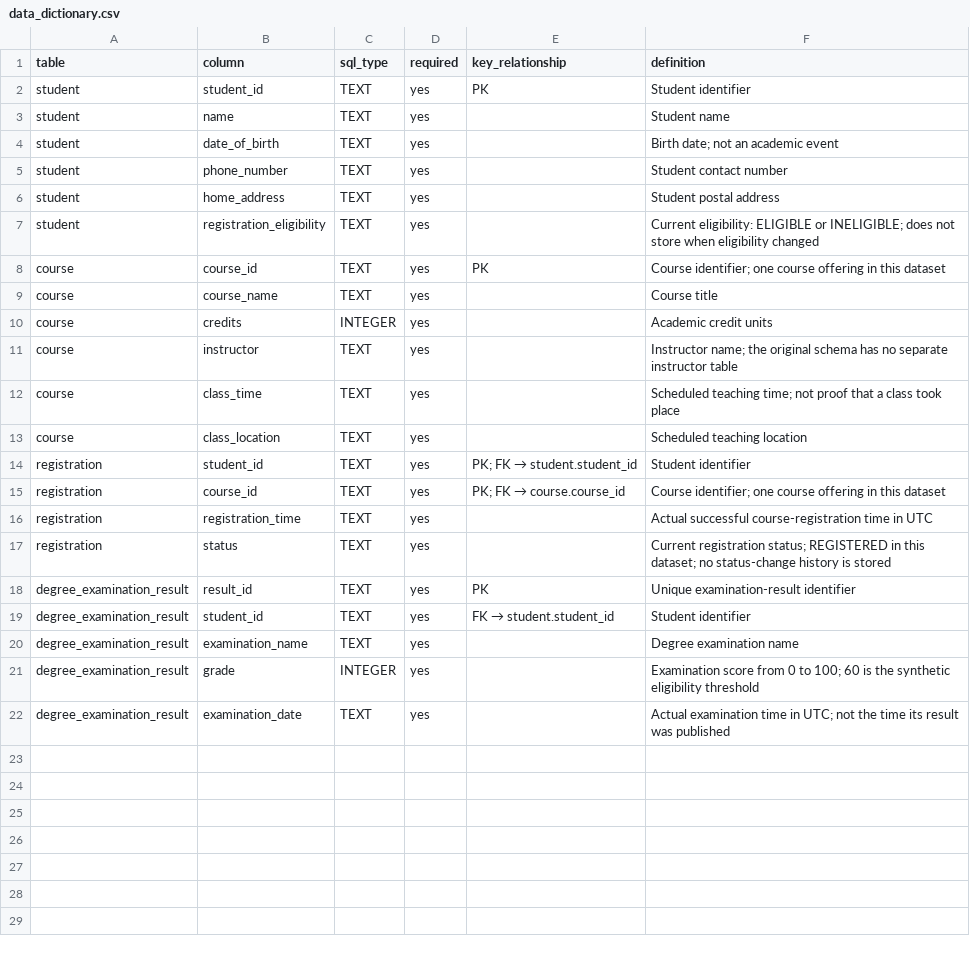
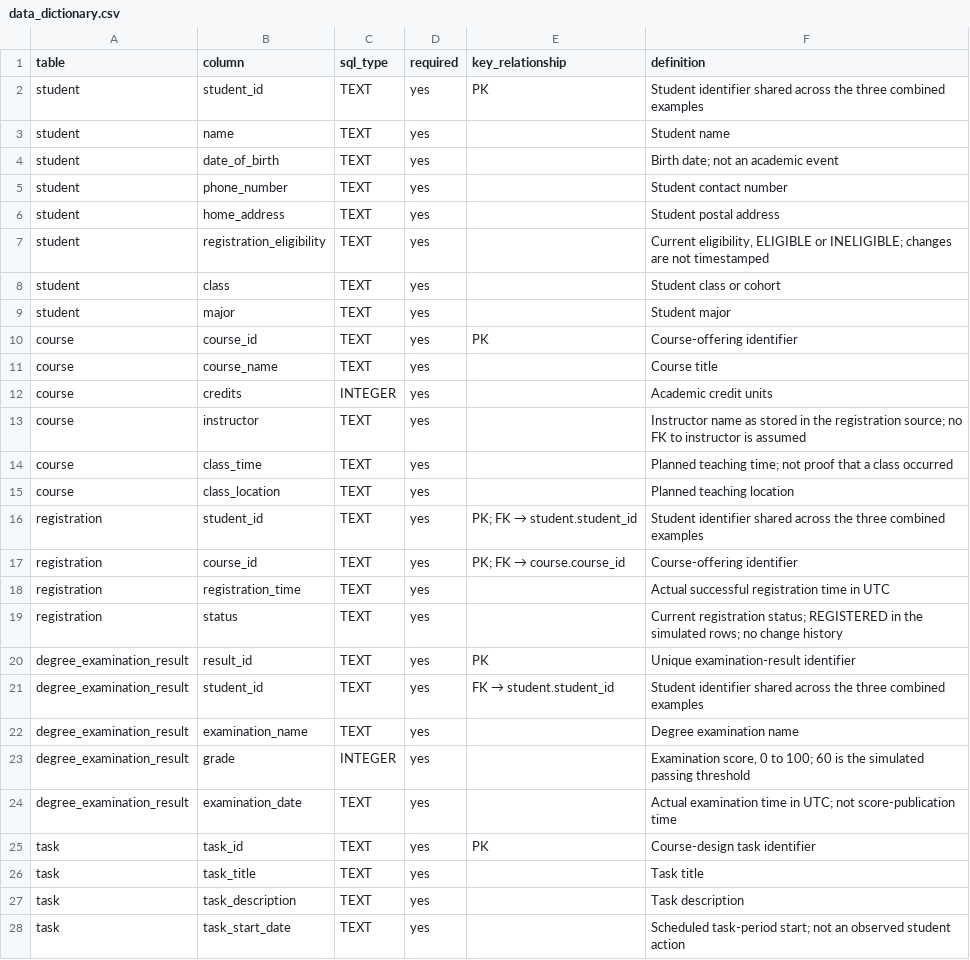
Before and after one commit to jiwonpark7913/NL2EVENTLOG, a CSV file: datasets/universityflow/docs/data_dictionary.csv, drawn as a sheet; only a part is shown; the diff covers the shown part only.

Commit message:
Expand UniversityFlow from three RSchema examples to eleven tables and five activities

```diff
--- a/datasets/universityflow/docs/data_dictionary.csv
+++ b/datasets/universityflow/docs/data_dictionary.csv
@@ -1,3 +1,3 @@
 table,column,sql_type,required,key_relationship,definition
-student,student_id,TEXT,yes,PK,Student identifier
+student,student_id,TEXT,yes,PK,Student identifier shared across the three combined examples
 student,name,TEXT,yes,,Student name
@@ -6,17 +6,23 @@ student,phone_number,TEXT,yes,,Student contact number
 student,home_address,TEXT,yes,,Student postal address
-student,registration_eligibility,TEXT,yes,,Current eligibility: ELIGIBLE or INELIGIBLE; does not store when eligibility changed
-course,course_id,TEXT,yes,PK,Course identifier; one course offering in this dataset
+student,registration_eligibility,TEXT,yes,,"Current eligibility, ELIGIBLE or INELIGIBLE; changes are not timestamped"
+student,class,TEXT,yes,,Student class or cohort
+student,major,TEXT,yes,,Student major
+course,course_id,TEXT,yes,PK,Course-offering identifier
 course,course_name,TEXT,yes,,Course title
 course,credits,INTEGER,yes,,Academic credit units
-course,instructor,TEXT,yes,,Instructor name; the original schema has no separate instructor table
-course,class_time,TEXT,yes,,Scheduled teaching time; not proof that a class took place
-course,class_location,TEXT,yes,,Scheduled teaching location
-registration,student_id,TEXT,yes,PK; FK → student.student_id,Student identifier
-registration,course_id,TEXT,yes,PK; FK → course.course_id,Course identifier; one course offering in this dataset
-registration,registration_time,TEXT,yes,,Actual successful course-registration time in UTC
-registration,status,TEXT,yes,,Current registration status; REGISTERED in this dataset; no status-change history is stored
+course,instructor,TEXT,yes,,Instructor name as stored in the registration source; no FK to instructor is assumed
+course,class_time,TEXT,yes,,Planned teaching time; not proof that a class occurred
+course,class_location,TEXT,yes,,Planned teaching location
+registration,student_id,TEXT,yes,PK; FK → student.student_id,Student identifier shared across the three combined examples
+registration,course_id,TEXT,yes,PK; FK → course.course_id,Course-offering identifier
+registration,registration_time,TEXT,yes,,Actual successful registration time in UTC
+registration,status,TEXT,yes,,Current registration status; REGISTERED in the simulated rows; no change history
 degree_examination_result,result_id,TEXT,yes,PK,Unique examination-result identifier
-degree_examination_result,student_id,TEXT,yes,FK → student.student_id,Student identifier
+degree_examination_result,student_id,TEXT,yes,FK → student.student_id,Student identifier shared across the three combined examples
 degree_examination_result,examination_name,TEXT,yes,,Degree examination name
-degree_examination_result,grade,INTEGER,yes,,Examination score from 0 to 100; 60 is the synthetic eligibility threshold
-degree_examination_result,examination_date,TEXT,yes,,Actual examination time in UTC; not the time its result was published
+degree_examination_result,grade,INTEGER,yes,,"Examination score, 0 to 100; 60 is the simulated passing threshold"
+degree_examination_result,examination_date,TEXT,yes,,Actual examination time in UTC; not score-publication time
+task,task_id,TEXT,yes,PK,Course-design task identifier
+task,task_title,TEXT,yes,,Task title
+task,task_description,TEXT,yes,,Task description
+task,task_start_date,TEXT,yes,,Scheduled task-period start; not an observed student action
```
Also changed, not shown: 28 added rows elsewhere in this file, 39 other files.
